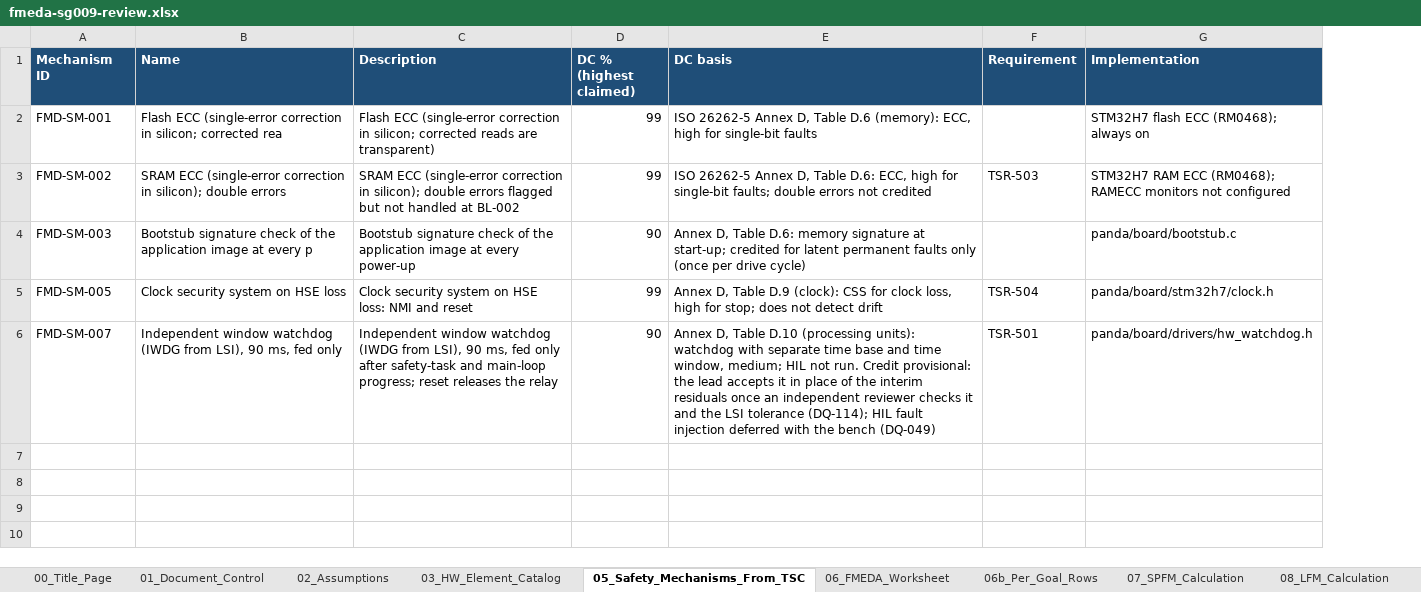
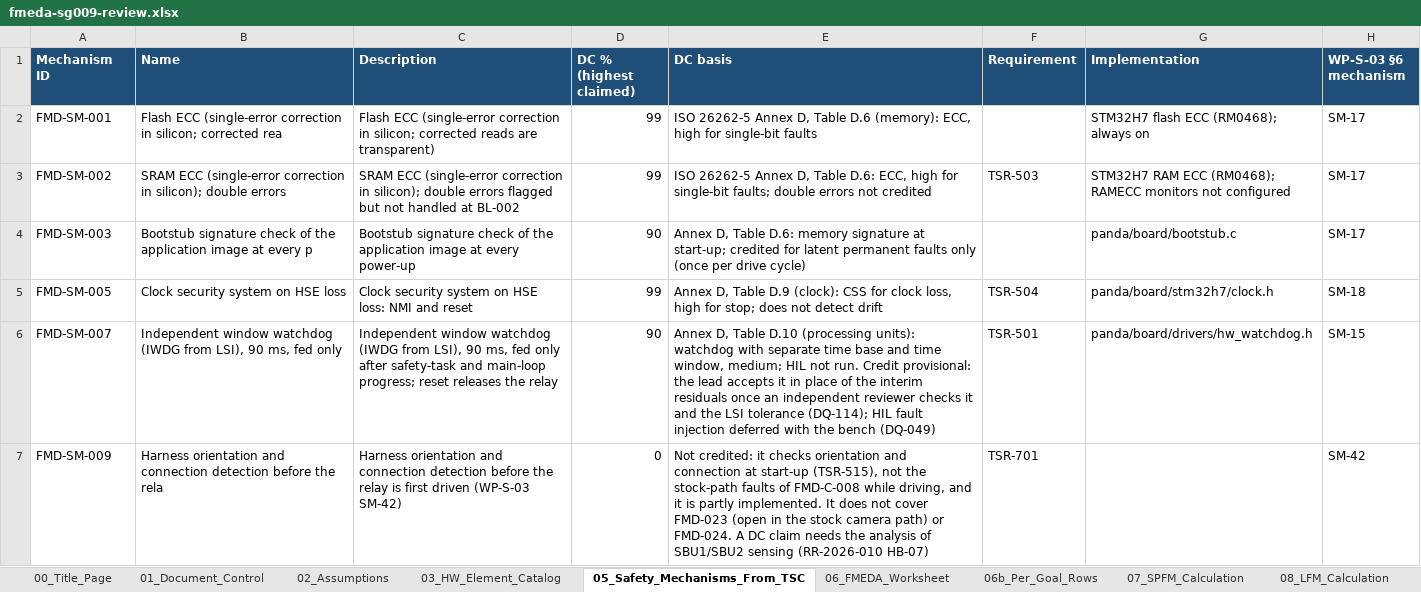
Before and after one commit to jherrodthomas/LionDriver, an Excel workbook: assurance/08-analyses/fmea/exports/review/fmeda-sg009-review.xlsx, sheet 05_Safety_Mechanisms_From_TSC, drawn as a sheet; values as stored, in another font and other column widths than the file's, no borders; the diff names each change by its address in the sheet, - before the commit and + after, or states it on an @@ line.

```diff
--- a/assurance/08-analyses/fmea/exports/review/fmeda-sg009-review.xlsx (sheet 05_Safety_Mechanisms_From_TSC)
+++ b/assurance/08-analyses/fmea/exports/review/fmeda-sg009-review.xlsx (sheet 05_Safety_Mechanisms_From_TSC)
+column H (WP-S-03 §6 mechanism), rows 2-6: SM-17 | SM-17 | SM-17 | SM-18 | SM-15
+row 7: FMD-SM-009 | Harness orientation and connection detection before the rela | Harness orientation and connection detection before the relay is first driven (WP-S-03 SM-42) | 0 | Not credited: it checks orientation and connection at start-up (TSR-515), not the stock-path faults of FMD-C-008 while driving, and it is partly implemented. It does not cover FMD-023 (open in the stock camera path) or FMD-024. A DC claim needs the analysis of SBU1/SBU2 sensing (RR-2026-010 HB-07) | TSR-701 |  | SM-42
```
Also changed, not shown: sheet 01_Document_Control, sheet 00_Title_Page, assurance/08-analyses/fmea/exports/review/fmeda-sg001-review.xlsx, 22 other files.
